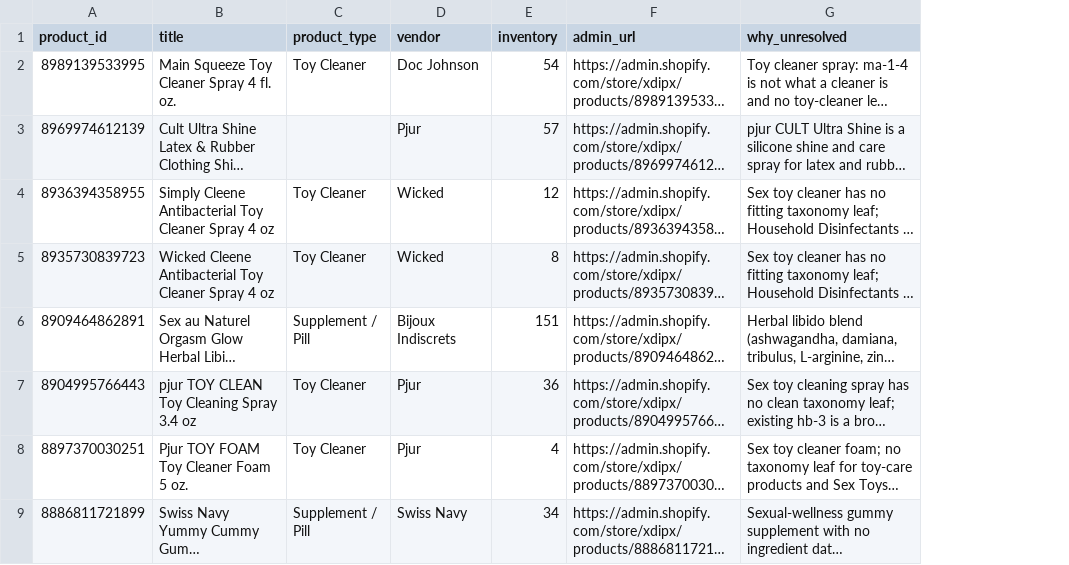
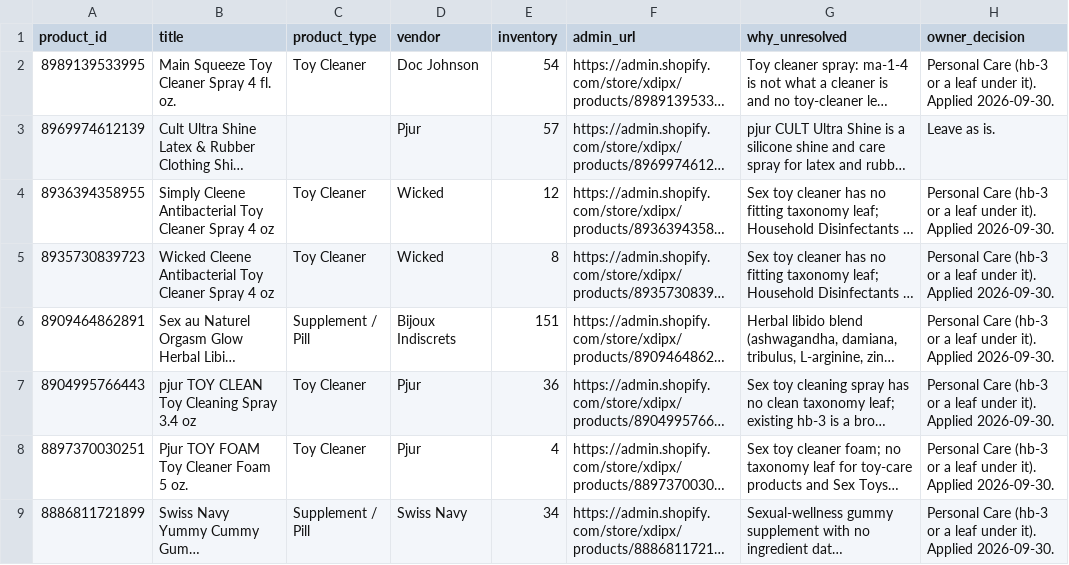
Before and after one commit to mbayard-sorp/xdipx_store, a CSV file: docs/audits/shopify-category-sweep-review-list-2026-09-30.csv, drawn as a sheet; only a part is shown; long unchanged cells end in …; the diff names each change by its address in the sheet, - before the commit and + after, or states it on an @@ line.

```diff
--- a/docs/audits/shopify-category-sweep-review-list-2026-09-30.csv
+++ b/docs/audits/shopify-category-sweep-review-list-2026-09-30.csv
+column H (owner_decision), rows 2-9: Personal Care (hb-3 or a leaf under it). Applied 2026-09-30. | Leave as is. | Personal Care (hb-3 or a leaf under it). Applied 2026-09-30. | Personal Care (hb-3 or a leaf under it). Applied 2026-09-30. | Personal Care (hb-3 or a leaf under it). Applied 2026-09-30. | Personal Care (hb-3 or a leaf under it). Applied 2026-09-30. | Personal Care (hb-3 or a leaf under it). Applied 2026-09-30. | Personal Care (hb-3 or a leaf under it). Applied 2026-09-30.
```
